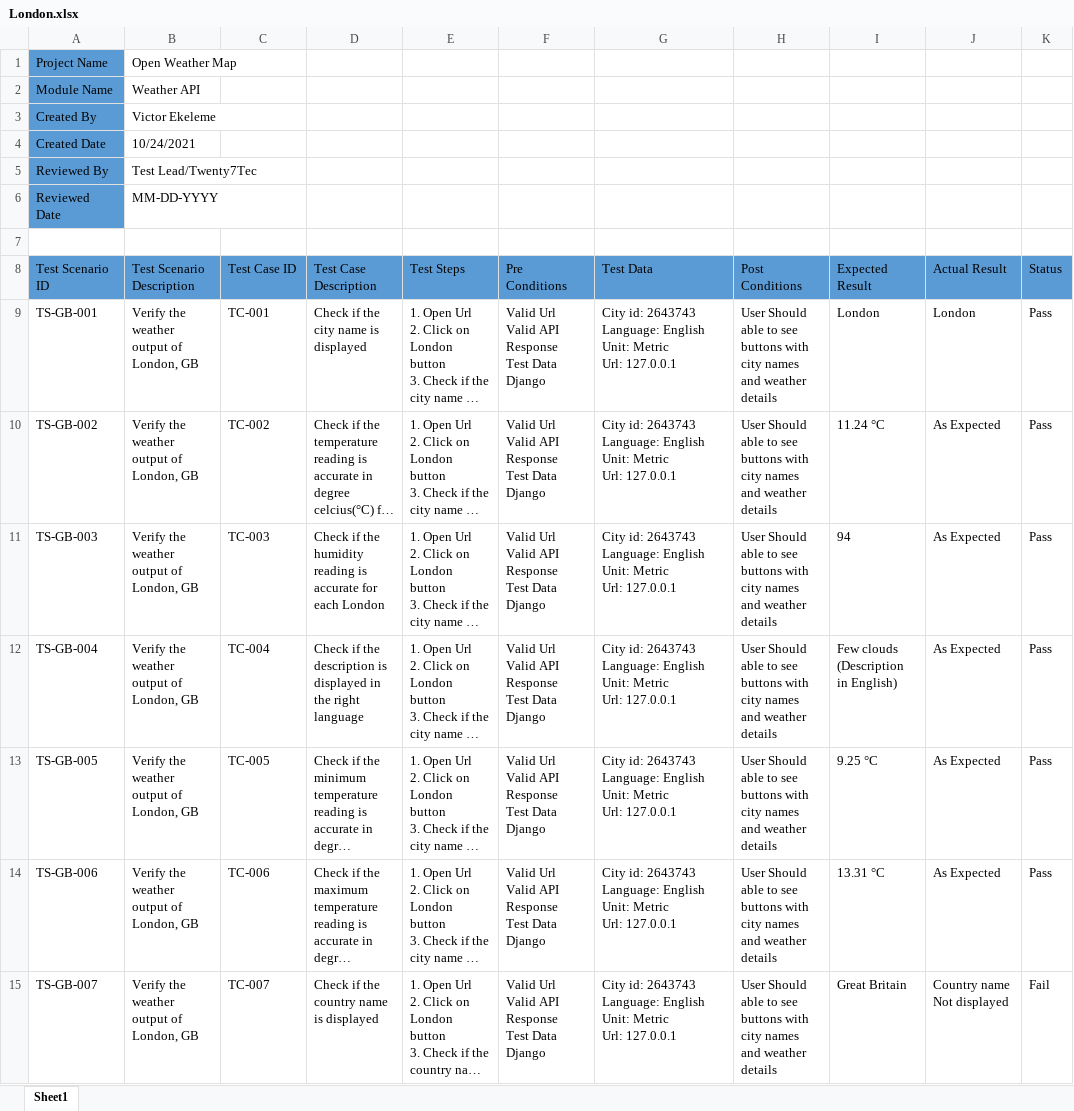
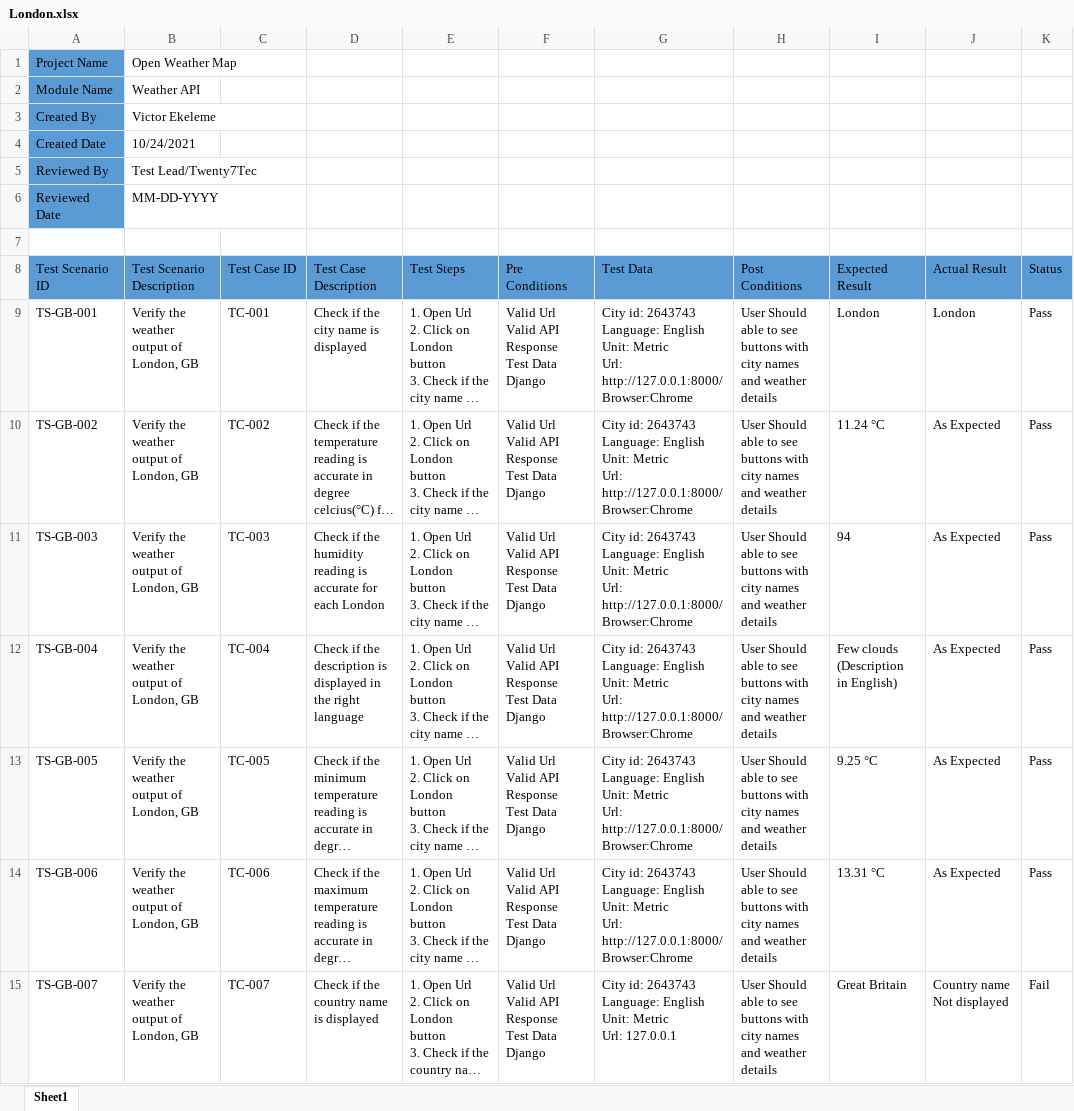
Before and after one commit to victorekeleme/Django-weatherAPITest, an Excel workbook: Manual Test Cases/London.xlsx, sheet Sheet1, drawn as a sheet; only a part is shown; long unchanged cells end in …; values as stored, in another font and other column widths than the file's, no borders; ↵ is a line break in a cell; the diff names each change by its address in the sheet, - before the commit and + after, or states it on an @@ line.

```diff
--- a/Manual Test Cases/London.xlsx (sheet Sheet1)
+++ b/Manual Test Cases/London.xlsx (sheet Sheet1)
-G9:G14 (Test Data): …Metric ↵ Url: 127.0.0.1
+G9:G14 (Test Data): …Metric ↵ Url: http://127.0.0.1:8000/ ↵ Browser:Chrome
```
Also changed, not shown: Manual Test Cases/India.xlsx, Manual Test Cases/Japan.xlsx, 2 other files.
